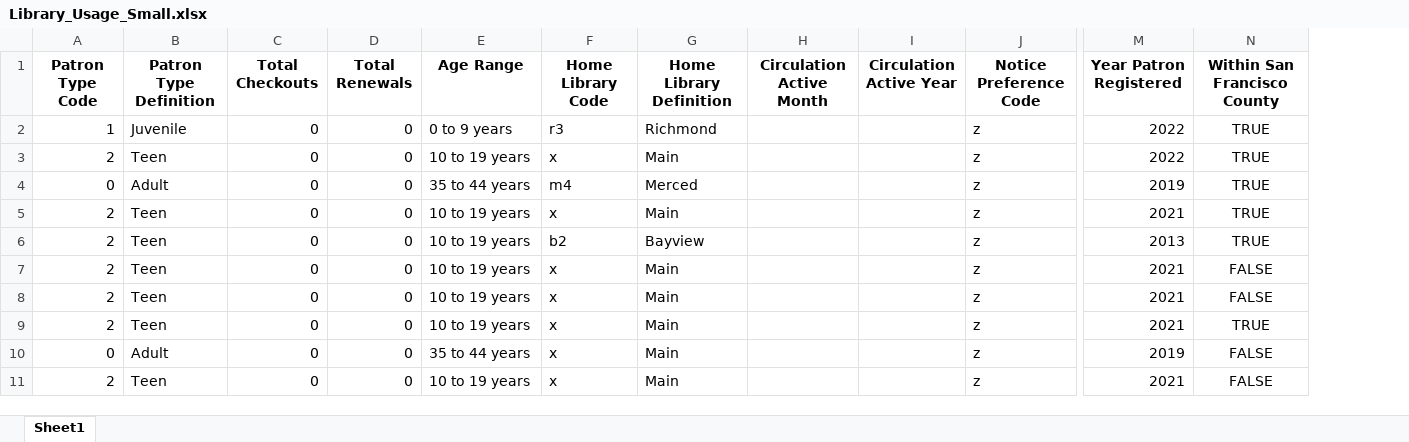
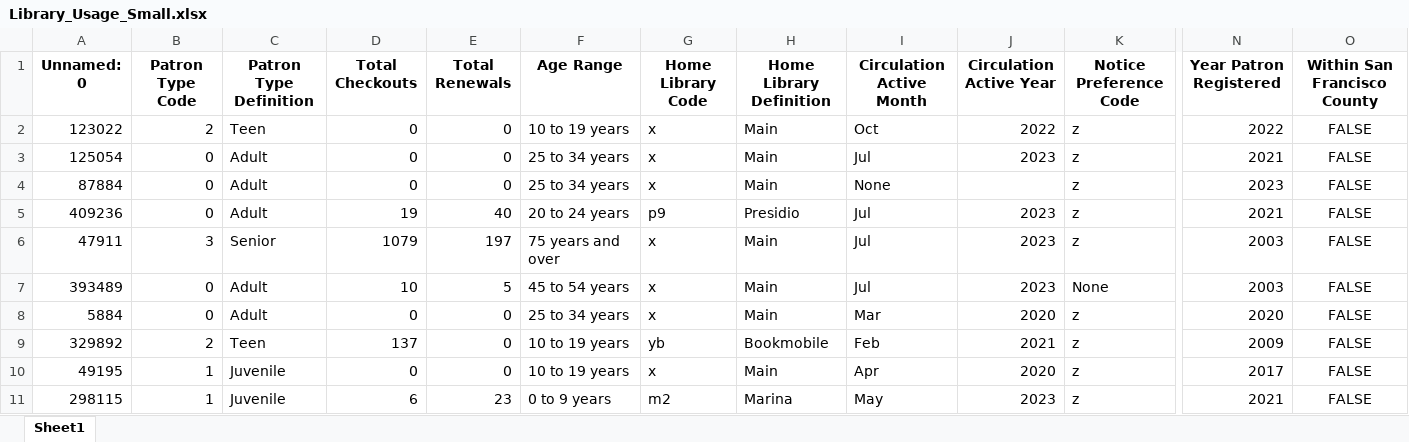
Before and after one commit to zbmed/2023-2024-ZK_Data_Librarian_Modul_3, an Excel workbook: content/data/Library_Usage_Small.xlsx, sheet Sheet1, drawn as a sheet; only a part is shown, gaps mark what is left out; values as stored, in another font and other column widths than the file's, no borders; removed rows and columns are numbered as before the commit, all else as after; rows hold the shown columns only; the diff names each change by its address in the sheet, - before the commit and + after, or states it on an @@ line.

Commit message:
data set actualization and minor errors corrected

```diff
--- a/content/data/Library_Usage_Small.xlsx (sheet Sheet1)
+++ b/content/data/Library_Usage_Small.xlsx (sheet Sheet1)
+column A (Unnamed: 0), rows 2-4: 123022 | 125054 | 87884; rows 8-9: 5884 | 329892
-row 2: 1 | Juvenile | 0 | 0 | 0 to 9 years | r3 | Richmond |  |  | z | 2022 | TRUE
-I2 (Circulation Active Month): (empty)
+I2 (Circulation Active Month): Oct
-J2 (Circulation Active Year): (empty)
+J2 (Circulation Active Year): 2022
-O2:O3 (Within San Francisco County): TRUE
+O2:O3 (Within San Francisco County): FALSE
-F3 (Age Range): 35 to 44 years
+F3 (Age Range): 25 to 34 years
-G3 (Home Library Code): m4
+G3 (Home Library Code): x
-H3 (Home Library Definition): Merced
+H3 (Home Library Definition): Main
-I3 (Circulation Active Month): (empty)
+I3 (Circulation Active Month): Jul
-J3 (Circulation Active Year): (empty)
+J3 (Circulation Active Year): 2023
-N3 (Year Patron Registered): 2019
+N3 (Year Patron Registered): 2021
-row 5: 2 | Teen | 0 | 0 | 10 to 19 years | x | Main |  |  | z | 2021 | TRUE
-row 6: 2 | Teen | 0 | 0 | 10 to 19 years | b2 | Bayview |  |  | z | 2013 | TRUE
-B4 (Patron Type Code): 2
+B4 (Patron Type Code): 0
-C4 (Patron Type Definition): Teen
+C4 (Patron Type Definition): Adult
-F4 (Age Range): 10 to 19 years
+F4 (Age Range): 25 to 34 years
-I4 (Circulation Active Month): (empty)
+I4 (Circulation Active Month): None
-N4 (Year Patron Registered): 2021
+N4 (Year Patron Registered): 2023
-row 8: 2 | Teen | 0 | 0 | 10 to 19 years | x | Main |  |  | z | 2021 | FALSE
-row 9: 2 | Teen | 0 | 0 | 10 to 19 years | x | Main |  |  | z | 2021 | TRUE
+row 5: 409236 | 0 | Adult | 19 | 40 | 20 to 24 years | p9 | Presidio | Jul | 2023 | z | 2021 | FALSE
+row 6: 47911 | 3 | Senior | 1079 | 197 | 75 years and over | x | Main | Jul | 2023 | z | 2003 | FALSE
+row 7: 393489 | 0 | Adult | 10 | 5 | 45 to 54 years | x | Main | Jul | 2023 | None | 2003 | FALSE
-F8 (Age Range): 35 to 44 years
+F8 (Age Range): 25 to 34 years
-I8 (Circulation Active Month): (empty)
+I8 (Circulation Active Month): Mar
-J8 (Circulation Active Year): (empty)
+J8 (Circulation Active Year): 2020
-N8 (Year Patron Registered): 2019
+N8 (Year Patron Registered): 2020
-D9 (Total Checkouts): 0
+D9 (Total Checkouts): 137
-G9 (Home Library Code): x
+G9 (Home Library Code): yb
-H9 (Home Library Definition): Main
+H9 (Home Library Definition): Bookmobile
-I9 (Circulation Active Month): (empty)
+I9 (Circulation Active Month): Feb
-J9 (Circulation Active Year): (empty)
+J9 (Circulation Active Year): 2021
-N9 (Year Patron Registered): 2021
+N9 (Year Patron Registered): 2009
+row 10: 49195 | 1 | Juvenile | 0 | 0 | 10 to 19 years | x | Main | Apr | 2020 | z | 2017 | FALSE
+row 11: 298115 | 1 | Juvenile | 6 | 23 | 0 to 9 years | m2 | Marina | May | 2023 | z | 2021 | FALSE
```
Also changed, not shown: 22 other files.
